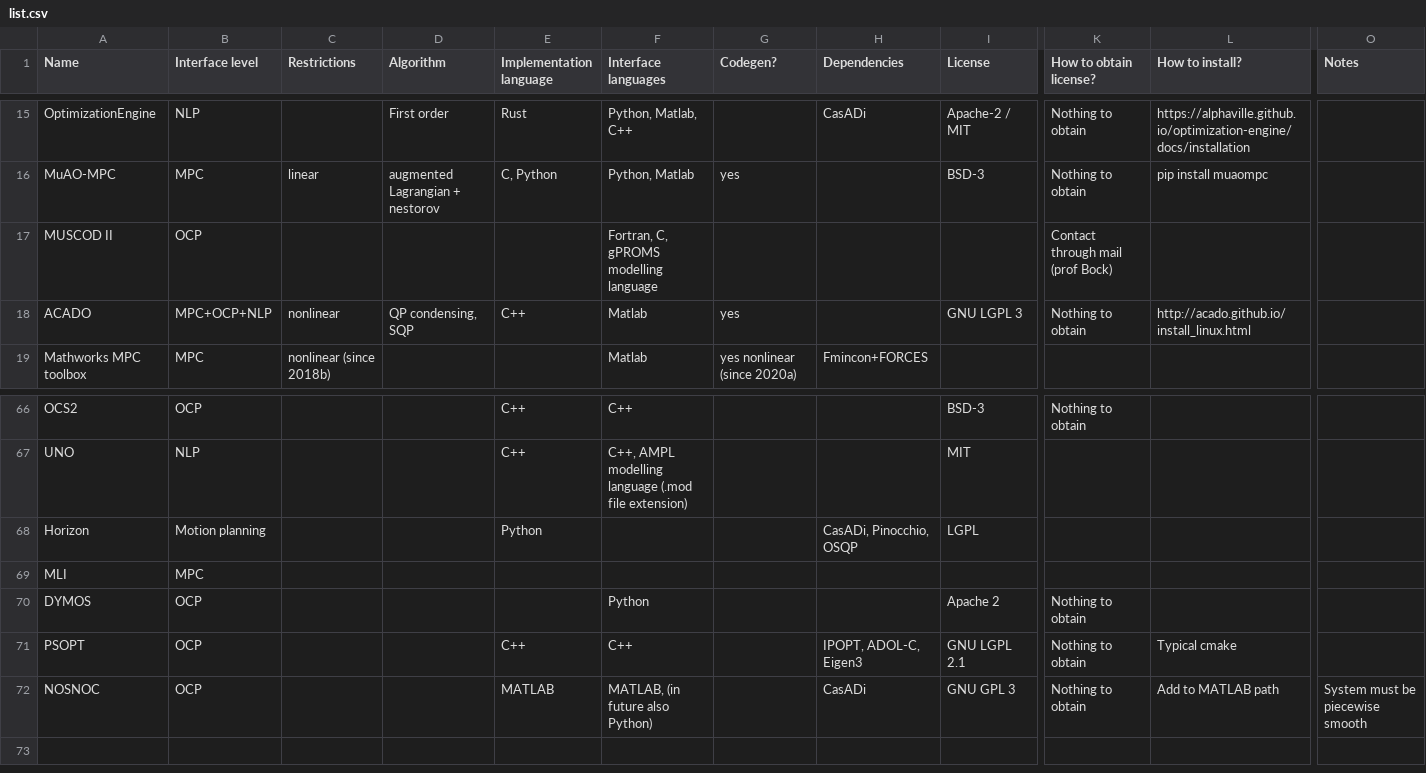
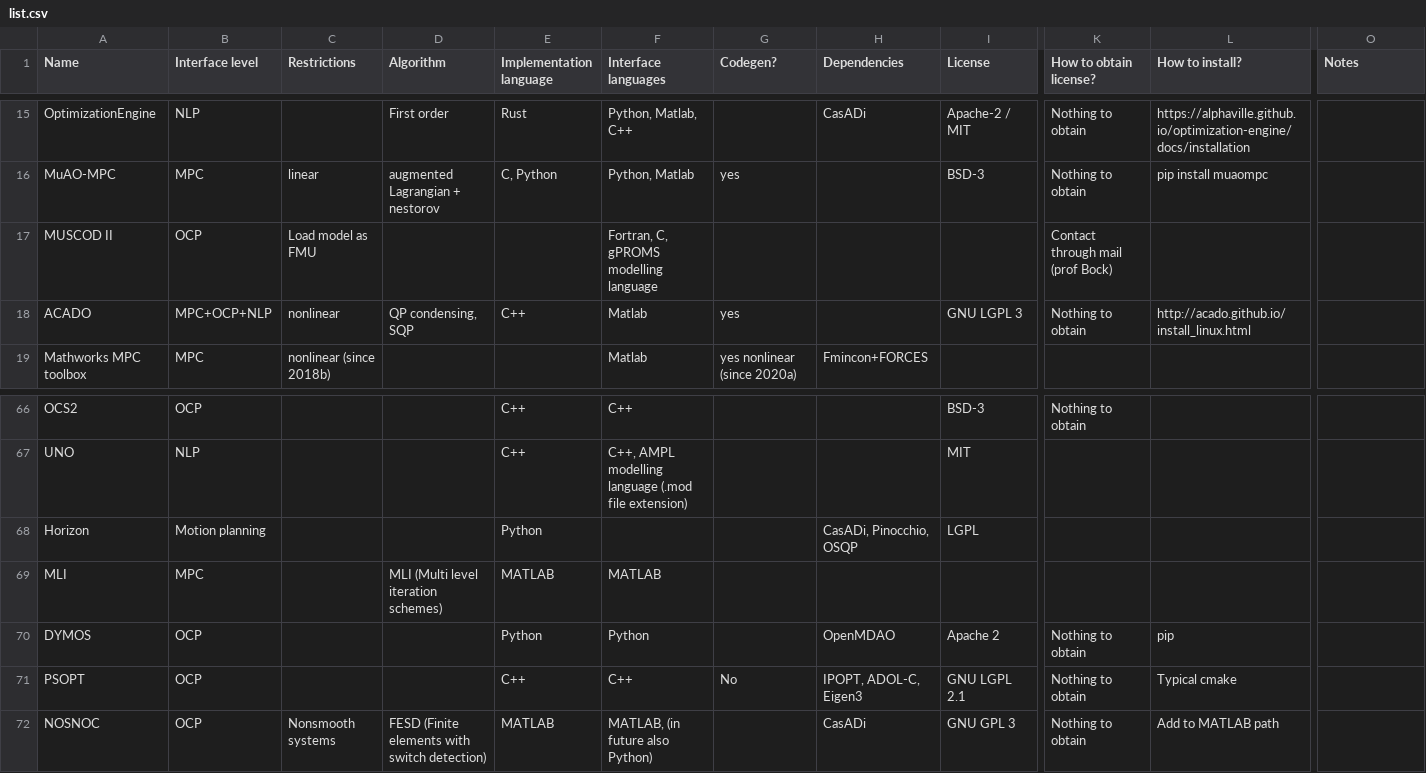
Before and after one commit to meco-group/dynamic_optimization_inventory, a CSV file: list.csv, drawn as a sheet; only a part is shown, gaps mark what is left out; the diff names each change by its address in the sheet, - before the commit and + after, or states it on an @@ line.

Commit message:
Added info for existing entries

```diff
--- a/list.csv
+++ b/list.csv
-C17 (Restrictions): (empty)
+C17 (Restrictions): Load model as FMU
-D69 (Algorithm): (empty)
+D69 (Algorithm): MLI (Multi level iteration schemes)
-E69 (Implementation language): (empty)
+E69 (Implementation language): MATLAB
-F69 (Interface languages): (empty)
+F69 (Interface languages): MATLAB
-E70 (Implementation language): (empty)
+E70 (Implementation language): Python
-H70 (Dependencies): (empty)
+H70 (Dependencies): OpenMDAO
-L70 (How to install?): (empty)
+L70 (How to install?): pip
-G71 (Codegen?): (empty)
+G71 (Codegen?): No
-C72 (Restrictions): (empty)
+C72 (Restrictions): Nonsmooth systems
-D72 (Algorithm): (empty)
+D72 (Algorithm): FESD (Finite elements with switch detection)
-O72 (Notes): System must be piecewise smooth
+O72 (Notes): (empty)
```
